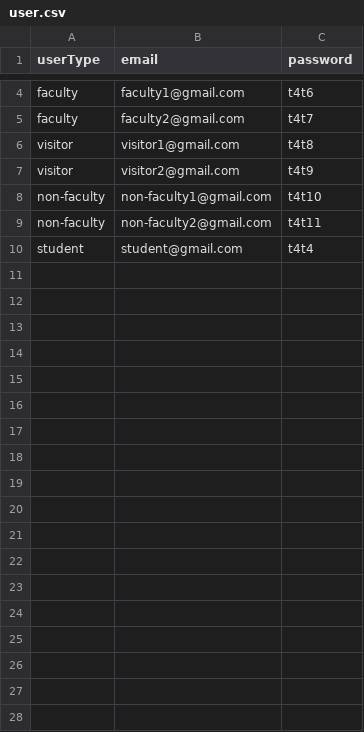
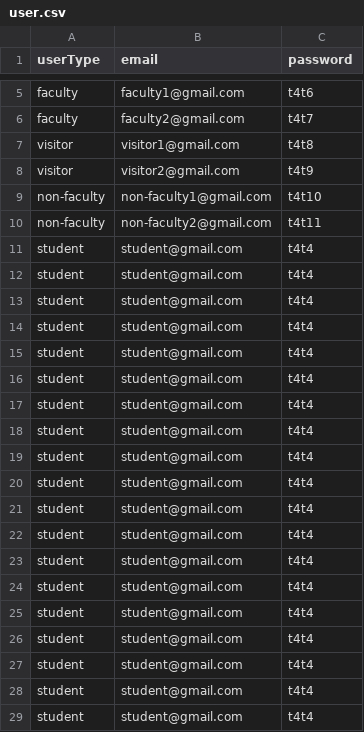
Before and after one commit to jacobm00517/EECS3311, a CSV file: user.csv, drawn as a sheet; only a part is shown, gaps mark what is left out; the shorter side is filled out with more unchanged rows; the diff covers the shown part only; the diff names each change by its address in the sheet, - before the commit and + after, or states it on an @@ line.

Commit message:
"Work on student and admin GUI, implemented changes to make admin a User."

```diff
--- a/user.csv
+++ b/user.csv
+row 11: student | student@gmail.com | t4t4
+row 12: student | student@gmail.com | t4t4
+row 13: student | student@gmail.com | t4t4
+row 14: student | student@gmail.com | t4t4
+row 15: student | student@gmail.com | t4t4
+row 16: student | student@gmail.com | t4t4
+row 17: student | student@gmail.com | t4t4
+row 18: student | student@gmail.com | t4t4
+row 19: student | student@gmail.com | t4t4
+row 20: student | student@gmail.com | t4t4
+row 21: student | student@gmail.com | t4t4
+row 22: student | student@gmail.com | t4t4
+row 23: student | student@gmail.com | t4t4
+row 24: student | student@gmail.com | t4t4
+row 25: student | student@gmail.com | t4t4
+row 26: student | student@gmail.com | t4t4
+row 27: student | student@gmail.com | t4t4
+row 28: student | student@gmail.com | t4t4
+row 29: student | student@gmail.com | t4t4
```
Also changed, not shown: 20 added rows elsewhere in this file, 57 other files.
